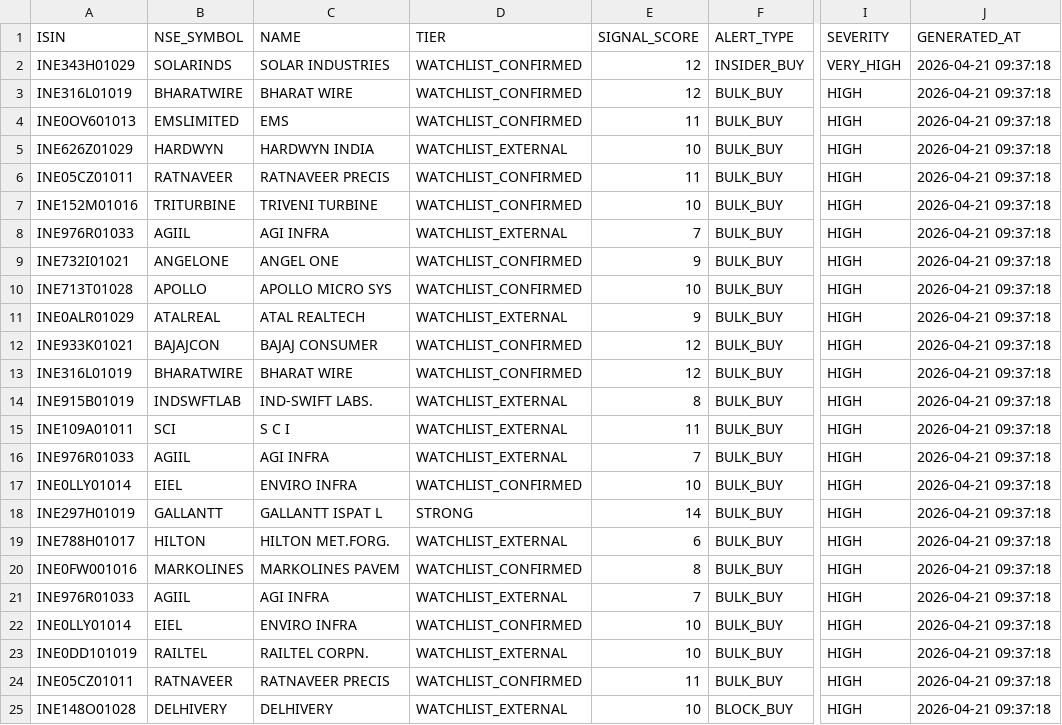
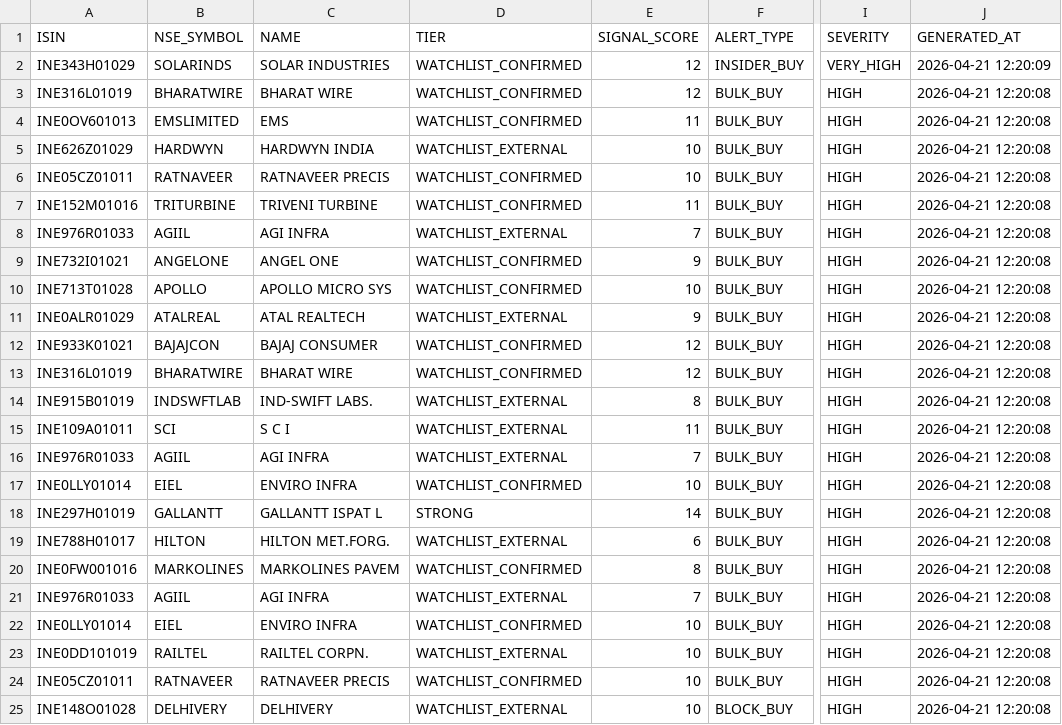
Before and after one commit to rajkshroff/multibagger-alerts, a CSV file: early_alerts.csv, drawn as a sheet; only a part is shown, gaps mark what is left out; the diff names each change by its address in the sheet, - before the commit and + after, or states it on an @@ line.

```diff
--- a/early_alerts.csv
+++ b/early_alerts.csv
-J2 (GENERATED_AT): 2026-04-21 09:37:18
+J2 (GENERATED_AT): 2026-04-21 12:20:09
-J3:J25 (GENERATED_AT): 2026-04-21 09:37:18
+J3:J25 (GENERATED_AT): 2026-04-21 12:20:08
-E6 (SIGNAL_SCORE): 11
+E6 (SIGNAL_SCORE): 10
-E7 (SIGNAL_SCORE): 10
+E7 (SIGNAL_SCORE): 11
-E24 (SIGNAL_SCORE): 11
+E24 (SIGNAL_SCORE): 10
```
Also changed, not shown: composite_scores.csv, identity_canonical.csv, 5 other files.
